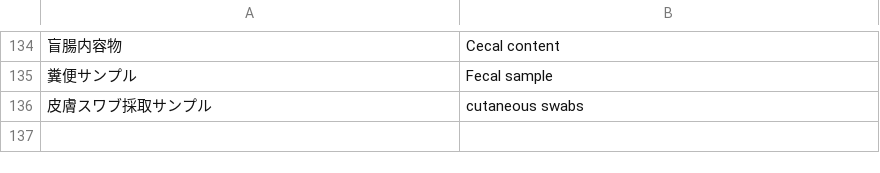
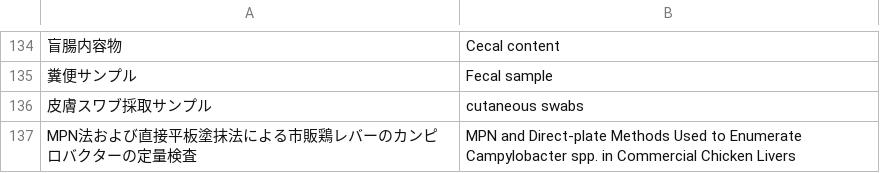
Before and after one commit to kento-koyama/food_micro_data_risk, a CSV file: database/translation_jpn_to_eng.csv, drawn as a sheet; only a part is shown, gaps mark what is left out; the diff names each change by its address in the sheet, - before the commit and + after, or states it on an @@ line.

```diff
--- a/database/translation_jpn_to_eng.csv
+++ b/database/translation_jpn_to_eng.csv
+row 137: MPN法および直接平板塗抹法による市販鶏レバーのカンピロバクターの定量検査 | MPN and Direct-plate Methods Used to Enumerate Campylobacter spp. in Commercial Chicken Livers
```
Also changed, not shown: database/食中毒細菌汚染実態_汚染濃度.csv.
